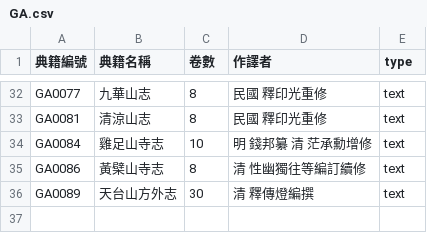
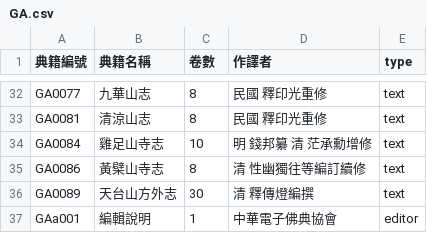
Before and after one commit to DILA-edu/cbeta-metadata, a CSV file: titles/titles-by-canon/GA.csv, drawn as a sheet; only a part is shown, gaps mark what is left out; the diff names each change by its address in the sheet, - before the commit and + after, or states it on an @@ line.

```diff
--- a/titles/titles-by-canon/GA.csv
+++ b/titles/titles-by-canon/GA.csv
+row 37: GAa001 | 編輯說明 | 1 | 中華電子佛典協會 | editor
```
Also changed, not shown: titles/all-title-byline.csv, titles/titles-by-canon/B.csv, 13 other files.
